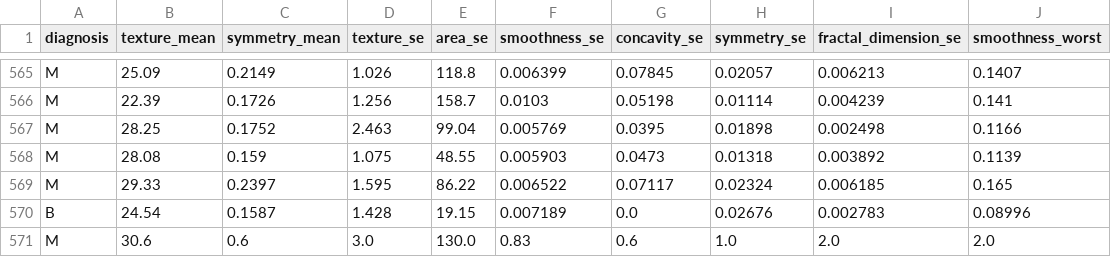
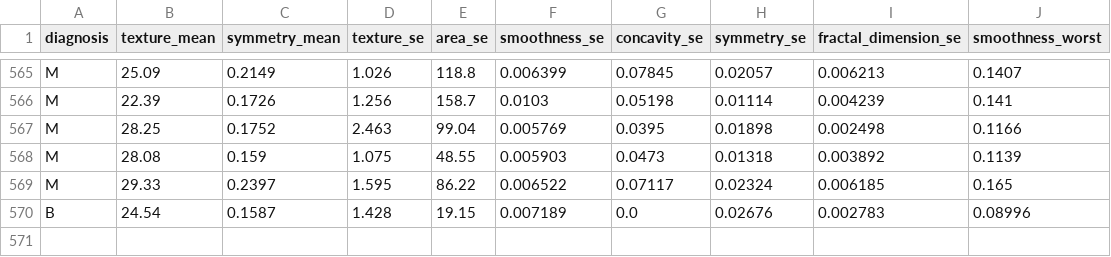
Before and after one commit to sumit0012/Breast_cancer_analysis, a CSV file: data_cancer.csv, drawn as a sheet; only a part is shown, gaps mark what is left out.

Commit message:
Update data_cancer.csv

```diff
--- a/data_cancer.csv
+++ b/data_cancer.csv
@@ -570,2 +570 @@ M,29.33,0.2397,1.595,86.22,0.006522,0.07117,0.02324,0.006185,0.165
 B,24.54,0.1587,1.428,19.15,0.007189,0.0,0.02676,0.002783,0.08996
-M,30.6,0.6,3.0,130.0,0.83,0.6,1.0,2.0,2.0
```
